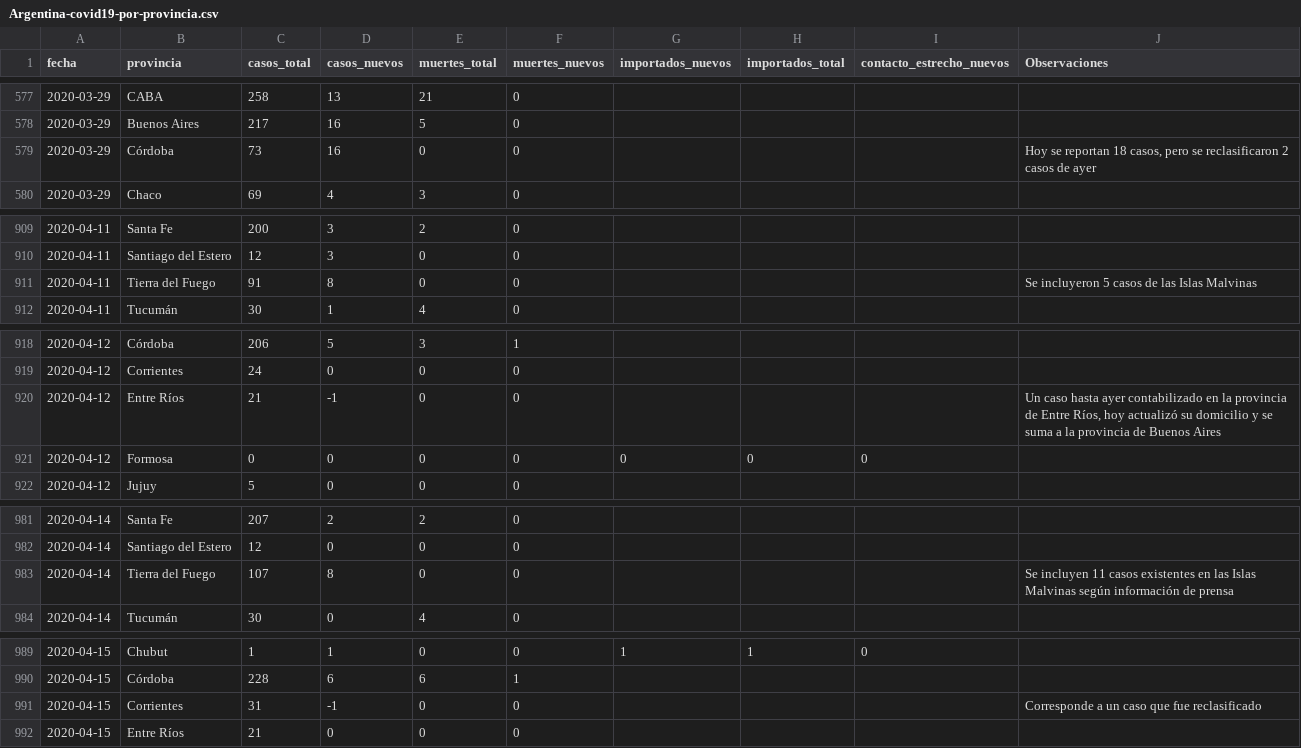
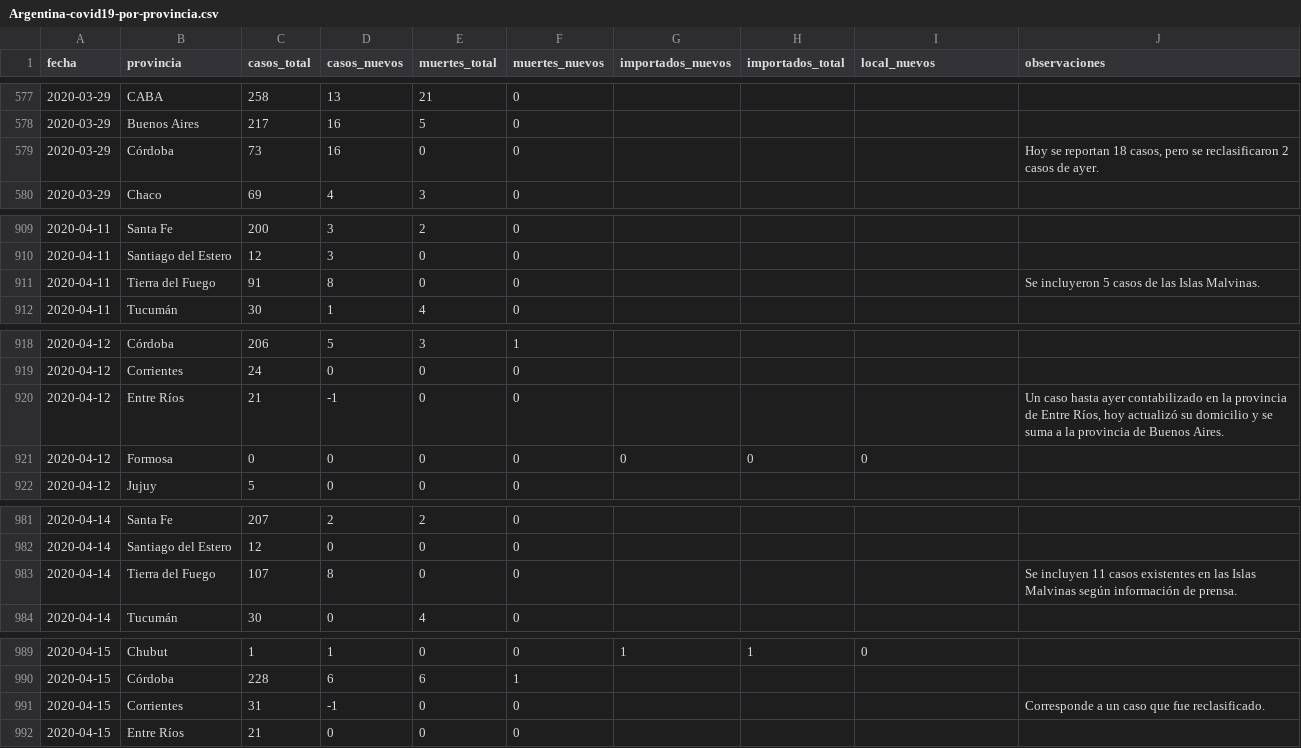
Before and after one commit to lucia15/Database-Covid19-Argentina, a CSV file: Argentina-covid19-por-provincia.csv, drawn as a sheet; only a part is shown, gaps mark what is left out; the diff covers the shown part only.

```diff
--- a/Argentina-covid19-por-provincia.csv
+++ b/Argentina-covid19-por-provincia.csv
@@ -1 +1 @@
-fecha,provincia,casos_total,casos_nuevos,muertes_total,muertes_nuevos,importados_nuevos,importados_total,contacto_estrecho_nuevos,Observaciones
+fecha,provincia,casos_total,casos_nuevos,muertes_total,muertes_nuevos,importados_nuevos,importados_total,local_nuevos,observaciones
@@ -578,3 +578,3 @@ fecha,provincia,casos_total,casos_nuevos,muertes_total,muertes_nuevos,importados
 2020-03-29,Buenos Aires,217,16,5,0,,,,
-2020-03-29,Córdoba,73,16,0,0,,,,"Hoy se reportan 18 casos, pero se reclasificaron 2 casos de ayer"
+2020-03-29,Córdoba,73,16,0,0,,,,"Hoy se reportan 18 casos, pero se reclasificaron 2 casos de ayer."
 2020-03-29,Chaco,69,4,3,0,,,,
@@ -910,3 +910,3 @@ fecha,provincia,casos_total,casos_nuevos,muertes_total,muertes_nuevos,importados
 2020-04-11,Santiago del Estero,12,3,0,0,,,,
-2020-04-11,Tierra del Fuego,91,8,0,0,,,,Se incluyeron 5 casos de las Islas Malvinas
+2020-04-11,Tierra del Fuego,91,8,0,0,,,,Se incluyeron 5 casos de las Islas Malvinas.
 2020-04-11,Tucumán,30,1,4,0,,,,
@@ -919,3 +919,3 @@ fecha,provincia,casos_total,casos_nuevos,muertes_total,muertes_nuevos,importados
 2020-04-12,Corrientes,24,0,0,0,,,,
-2020-04-12,Entre Ríos,21,-1,0,0,,,,"Un caso hasta ayer contabilizado en la provincia de Entre Ríos, hoy actualizó su domicilio y se suma a la provincia de Buenos Aires"
+2020-04-12,Entre Ríos,21,-1,0,0,,,,"Un caso hasta ayer contabilizado en la provincia de Entre Ríos, hoy actualizó su domicilio y se suma a la provincia de Buenos Aires."
 2020-04-12,Formosa,0,0,0,0,0,0,0,
@@ -982,3 +982,3 @@ fecha,provincia,casos_total,casos_nuevos,muertes_total,muertes_nuevos,importados
 2020-04-14,Santiago del Estero,12,0,0,0,,,,
-2020-04-14,Tierra del Fuego,107,8,0,0,,,,Se incluyen 11 casos existentes en las Islas Malvinas según información de prensa
+2020-04-14,Tierra del Fuego,107,8,0,0,,,,Se incluyen 11 casos existentes en las Islas Malvinas según información de prensa.
 2020-04-14,Tucumán,30,0,4,0,,,,
@@ -990,3 +990,3 @@ fecha,provincia,casos_total,casos_nuevos,muertes_total,muertes_nuevos,importados
 2020-04-15,Córdoba,228,6,6,1,,,,
-2020-04-15,Corrientes,31,-1,0,0,,,,Corresponde a un caso que fue reclasificado
+2020-04-15,Corrientes,31,-1,0,0,,,,Corresponde a un caso que fue reclasificado.
 2020-04-15,Entre Ríos,21,0,0,0,,,,
```
Also changed, not shown: 7 edited cells elsewhere in this file, Argentina-covid19-muertes.csv, Argentina-covid19.csv, 2 other files.
